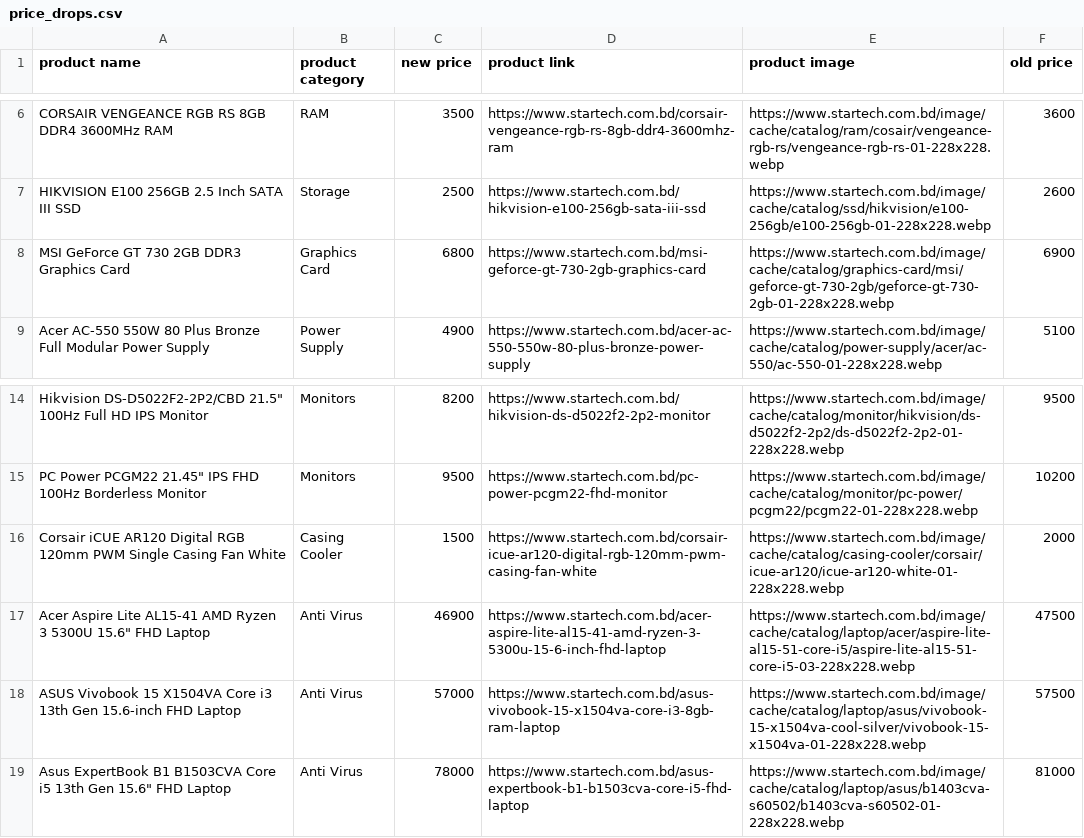
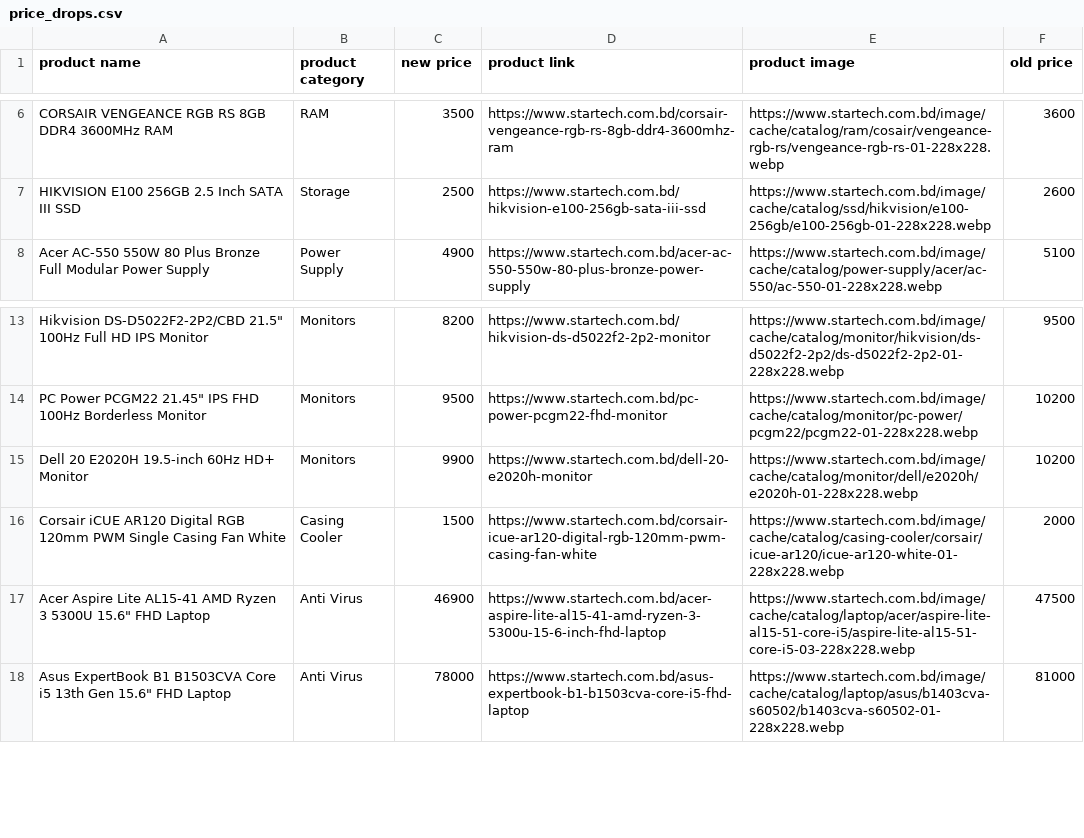
Before and after one commit to AbidMuntasir/eCommerce-Price-Tracker, a CSV file: data/price_drops.csv, drawn as a sheet; only a part is shown, gaps mark what is left out; removed rows and columns are numbered as before the commit, all else as after; the diff names each change by its address in the sheet, - before the commit and + after, or states it on an @@ line.

```diff
--- a/data/price_drops.csv
+++ b/data/price_drops.csv
-row 8: MSI GeForce GT 730 2GB DDR3 Graphics Card | Graphics Card | 6800 | https://www.startech.com.bd/msi-geforce-gt-730-2gb-graphics-card | https://www.startech.com.bd/image/cache/catalog/graphics-card/msi/geforce-gt-730-2gb/geforce-gt-730-2gb-01-228x228.webp | 6900
+row 15: Dell 20 E2020H 19.5-inch 60Hz HD+ Monitor | Monitors | 9900 | https://www.startech.com.bd/dell-20-e2020h-monitor | https://www.startech.com.bd/image/cache/catalog/monitor/dell/e2020h/e2020h-01-228x228.webp | 10200
-row 18: ASUS Vivobook 15 X1504VA Core i3 13th Gen 15.6-inch FHD Laptop | Anti Virus | 57000 | https://www.startech.com.bd/asus-vivobook-15-x1504va-core-i3-8gb-ram-laptop | https://www.startech.com.bd/image/cache/catalog/laptop/asus/vivobook-15-x1504va-cool-silver/vivobook-15-x1504va-01-228x228.webp | 57500
```
Also changed, not shown: 1 other file.
